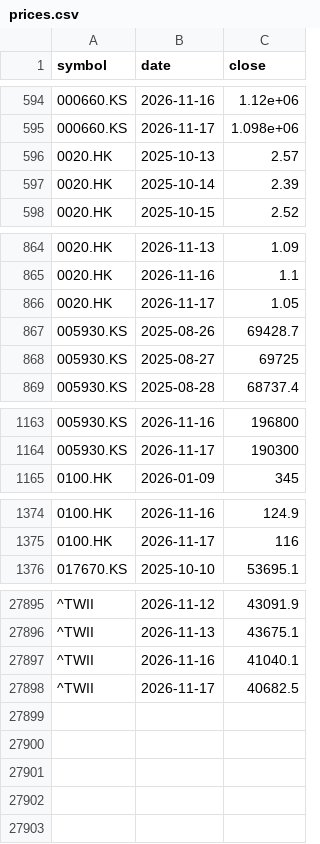
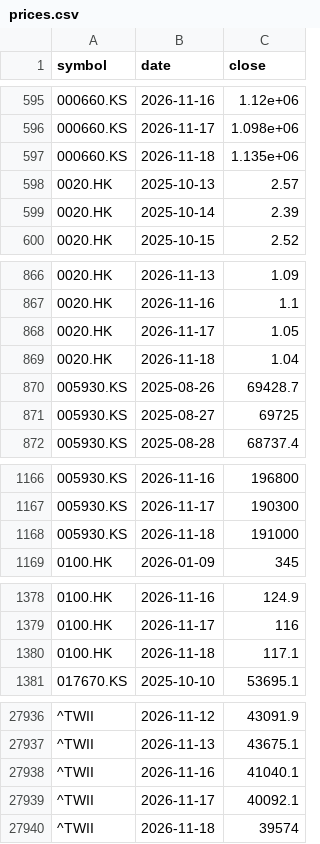
Before and after one commit to leevvyy/ai-news, a CSV file: data/market/prices.csv, drawn as a sheet; only a part is shown, gaps mark what is left out; addresses are those after the commit; the diff covers the shown part only; the diff names each change by its address in the sheet, - before the commit and + after, or states it on an @@ line.

```diff
--- a/data/market/prices.csv
+++ b/data/market/prices.csv
+row 597: 000660.KS | 2026-11-18 | 1.135e+06
+row 869: 0020.HK | 2026-11-18 | 1.04
+row 1168: 005930.KS | 2026-11-18 | 191000
+row 1380: 0100.HK | 2026-11-18 | 117.1
-C27939 (close): 40682.5
+C27939 (close): 40092.1
+row 27940: ^TWII | 2026-11-18 | 39574
```
Also changed, not shown: 37 added rows and 6 edited cells elsewhere in this file, 7 other files.
